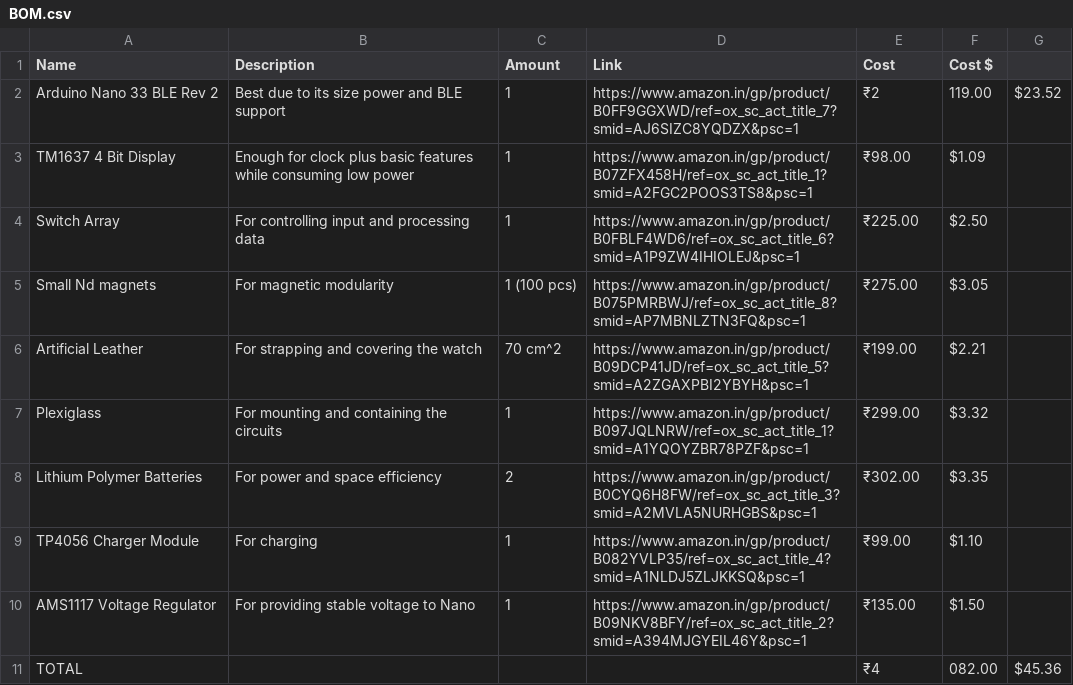
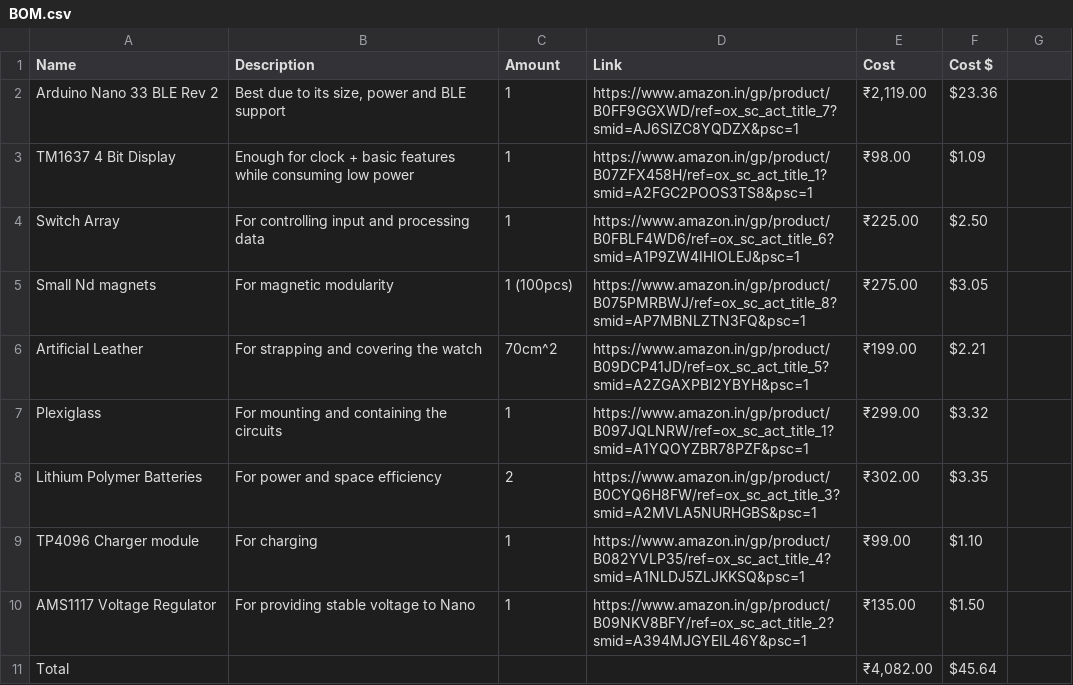
Before and after one commit to voidconsole/nanowatch, a CSV file: BOM.csv, drawn as a sheet.

Commit message:
format errors

```diff
--- a/BOM.csv
+++ b/BOM.csv
@@ -1,11 +1,11 @@
 Name,Description,Amount,Link,Cost,Cost $
-Arduino Nano 33 BLE Rev 2,Best due to its size power and BLE support,1,https://www.amazon.in/gp/product/B0FF9GGXWD/ref=ox_sc_act_title_7?smid=AJ6SIZC8YQDZX&psc=1,₹2,119.00,$23.52
-TM1637 4 Bit Display,Enough for clock plus basic features while consuming low power,1,https://www.amazon.in/gp/product/B07ZFX458H/ref=ox_sc_act_title_1?smid=A2FGC2POOS3TS8&psc=1,₹98.00,$1.09
+Arduino Nano 33 BLE Rev 2,"Best due to its size, power and BLE support",1,https://www.amazon.in/gp/product/B0FF9GGXWD/ref=ox_sc_act_title_7?smid=AJ6SIZC8YQDZX&psc=1,"₹2,119.00",$23.36
+TM1637 4 Bit Display,Enough for clock + basic features while consuming low power,1,https://www.amazon.in/gp/product/B07ZFX458H/ref=ox_sc_act_title_1?smid=A2FGC2POOS3TS8&psc=1,₹98.00,$1.09
 Switch Array,For controlling input and processing data,1,https://www.amazon.in/gp/product/B0FBLF4WD6/ref=ox_sc_act_title_6?smid=A1P9ZW4IHIOLEJ&psc=1,₹225.00,$2.50
-Small Nd magnets,For magnetic modularity,1 (100 pcs),https://www.amazon.in/gp/product/B075PMRBWJ/ref=ox_sc_act_title_8?smid=AP7MBNLZTN3FQ&psc=1,₹275.00,$3.05
-Artificial Leather,For strapping and covering the watch,70 cm^2,https://www.amazon.in/gp/product/B09DCP41JD/ref=ox_sc_act_title_5?smid=A2ZGAXPBI2YBYH&psc=1,₹199.00,$2.21
+Small Nd magnets,For magnetic modularity,1 (100pcs),https://www.amazon.in/gp/product/B075PMRBWJ/ref=ox_sc_act_title_8?smid=AP7MBNLZTN3FQ&psc=1,₹275.00,$3.05
+Artificial Leather,For strapping and covering the watch,70cm^2,https://www.amazon.in/gp/product/B09DCP41JD/ref=ox_sc_act_title_5?smid=A2ZGAXPBI2YBYH&psc=1,₹199.00,$2.21
 Plexiglass,For mounting and containing the circuits,1,https://www.amazon.in/gp/product/B097JQLNRW/ref=ox_sc_act_title_1?smid=A1YQOYZBR78PZF&psc=1,₹299.00,$3.32
 Lithium Polymer Batteries,For power and space efficiency,2,https://www.amazon.in/gp/product/B0CYQ6H8FW/ref=ox_sc_act_title_3?smid=A2MVLA5NURHGBS&psc=1,₹302.00,$3.35
-TP4056 Charger Module,For charging,1,https://www.amazon.in/gp/product/B082YVLP35/ref=ox_sc_act_title_4?smid=A1NLDJ5ZLJKKSQ&psc=1,₹99.00,$1.10
+TP4096 Charger module,For charging,1,https://www.amazon.in/gp/product/B082YVLP35/ref=ox_sc_act_title_4?smid=A1NLDJ5ZLJKKSQ&psc=1,₹99.00,$1.10
 AMS1117 Voltage Regulator,For providing stable voltage to Nano,1,https://www.amazon.in/gp/product/B09NKV8BFY/ref=ox_sc_act_title_2?smid=A394MJGYEIL46Y&psc=1,₹135.00,$1.50
-TOTAL,,,,₹4,082.00,$45.36
+Total,,,,"₹4,082.00",$45.64
```
